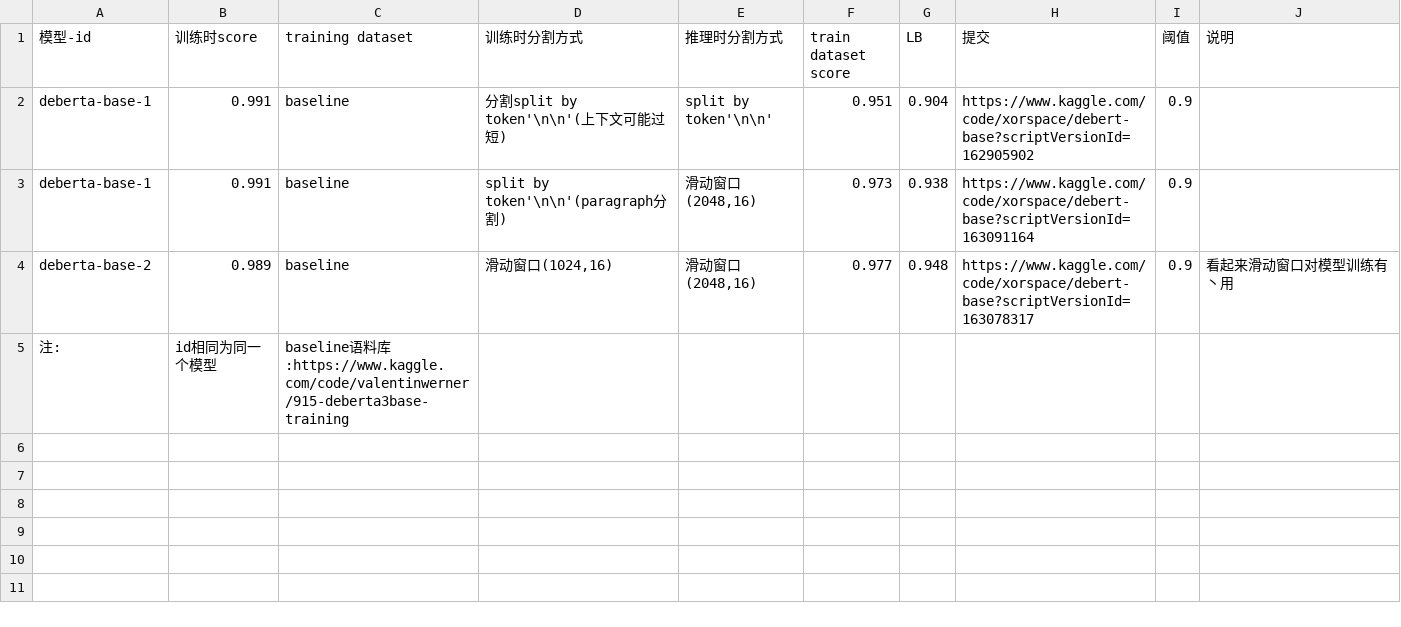
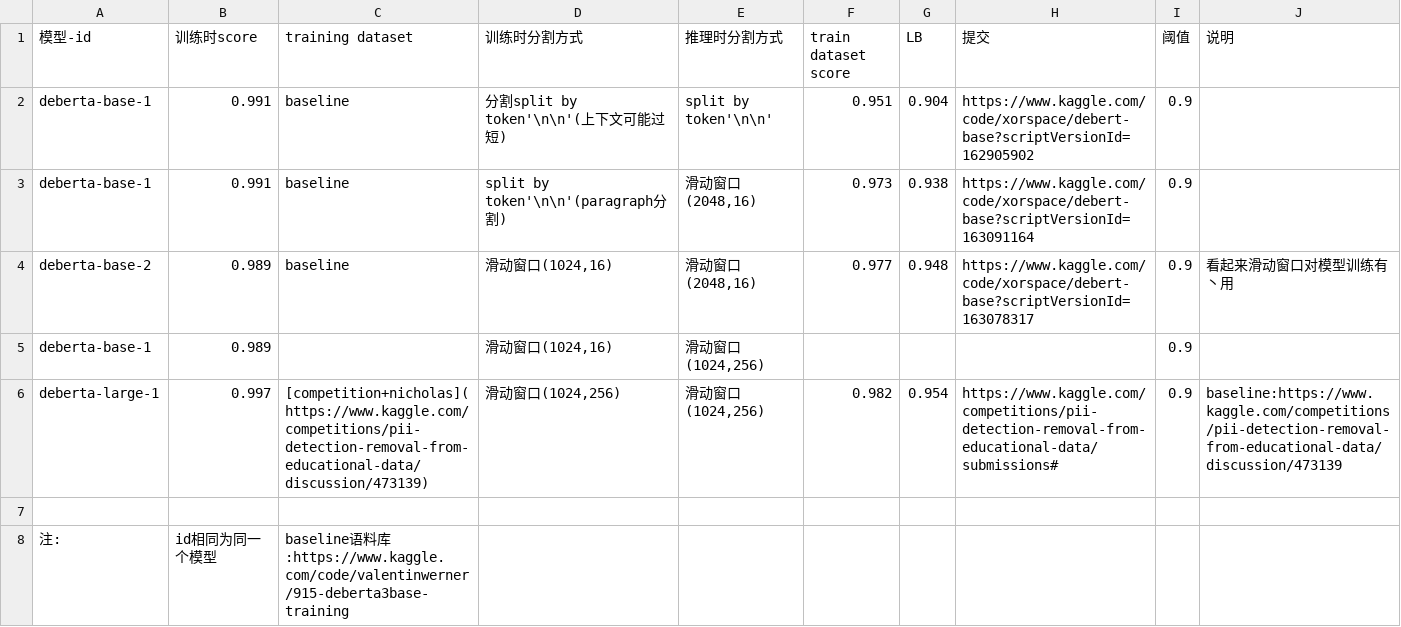
Before and after one commit to Zhang1933/kaggle-PII-Data-Detection, a CSV file: score.csv, drawn as a sheet; the diff names each change by its address in the sheet, - before the commit and + after, or states it on an @@ line.

Commit message:
update deberta-large score

```diff
--- a/score.csv
+++ b/score.csv
+row 5: deberta-base-1 | 0.989 |  | 滑动窗口(1024,16) | 滑动窗口(1024,256) |  |  |  | 0.9
+row 6: deberta-large-1 | 0.997 | [competition+nicholas](https://www.kaggle.com/competitions/pii-detection-removal-from-educational-data/discussion/473139) | 滑动窗口(1024,256) | 滑动窗口(1024,256) | 0.982 | 0.954 | https://www.kaggle.com/competitions/pii-detection-removal-from-educational-data/submissions# | 0.9 | baseline:https://www.kaggle.com/competitions/pii-detection-removal-from-educational-data/discussion/473139
+row 7: (empty)
```
Also changed, not shown: 3 other files.
